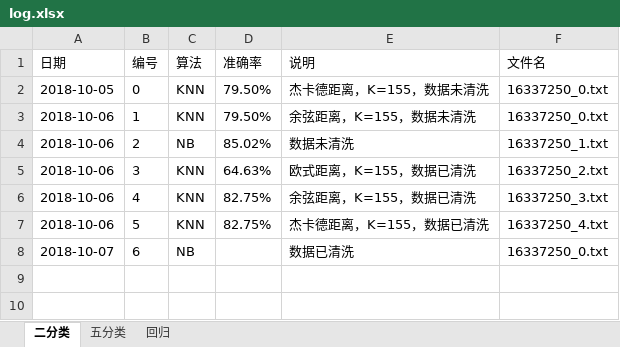
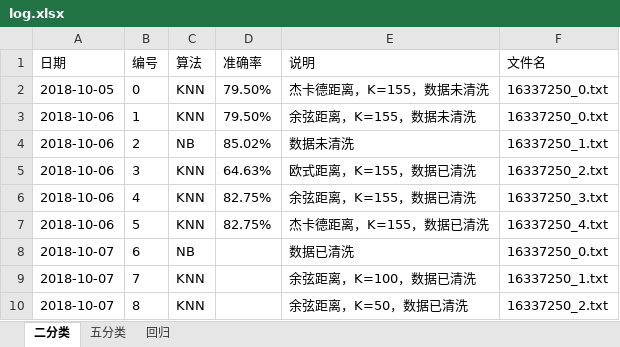
Before and after one commit to npathcheck/project, an Excel workbook: rank/log.xlsx, sheet 二分类, drawn as a sheet; values as stored, in another font and other column widths than the file's, no borders; the diff names each change by its address in the sheet, - before the commit and + after, or states it on an @@ line.

```diff
--- a/rank/log.xlsx (sheet 二分类)
+++ b/rank/log.xlsx (sheet 二分类)
+row 9: 2018-10-07 | 7 | KNN |  | 余弦距离，K=100，数据已清洗 | 16337250_1.txt
+row 10: 2018-10-07 | 8 | KNN |  | 余弦距离，K=50，数据已清洗 | 16337250_2.txt
```
Also changed, not shown: sheet 五分类, sheet 回归, 11 other files.
